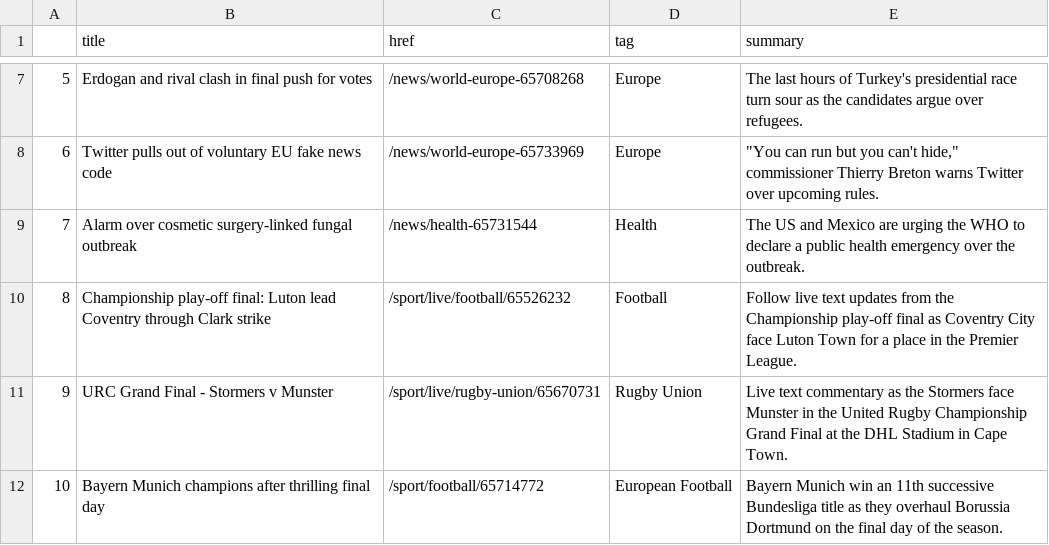
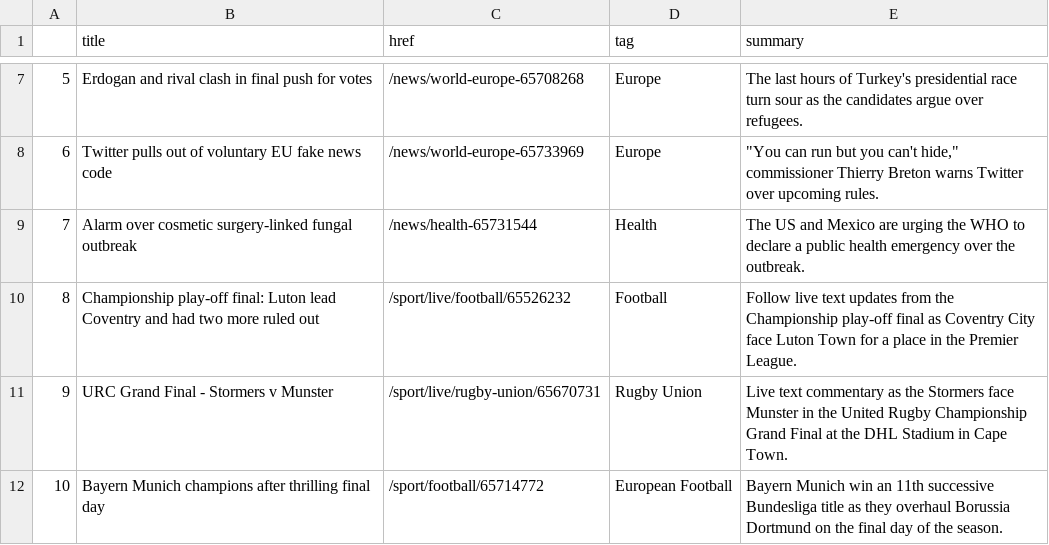
Before and after one commit to jjs021/auto_scraper, a CSV file: bbc-headlines.csv, drawn as a sheet; only a part is shown, gaps mark what is left out.

```diff
--- a/bbc-headlines.csv
+++ b/bbc-headlines.csv
@@ -9,3 +9,3 @@
 7,Alarm over cosmetic surgery-linked fungal outbreak,/news/health-65731544,Health,The US and Mexico are urging the WHO to declare a public health emergency over the outbreak.
-8,Championship play-off final: Luton lead Coventry through Clark strike,/sport/live/football/65526232,Football,Follow live text updates from the Championship play-off final as Coventry City face Luton Town for a place in the Premier League.
+8,Championship play-off final: Luton lead Coventry and had two more ruled out,/sport/live/football/65526232,Football,Follow live text updates from the Championship play-off final as Coventry City face Luton Town for a place in the Premier League.
 9,URC Grand Final - Stormers v Munster,/sport/live/rugby-union/65670731,Rugby Union,Live text commentary as the Stormers face Munster in the United Rugby Championship Grand Final at the DHL Stadium in Cape Town.
```
